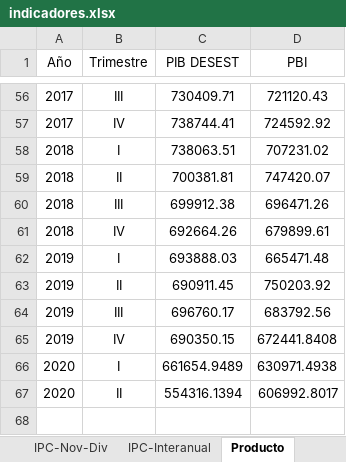
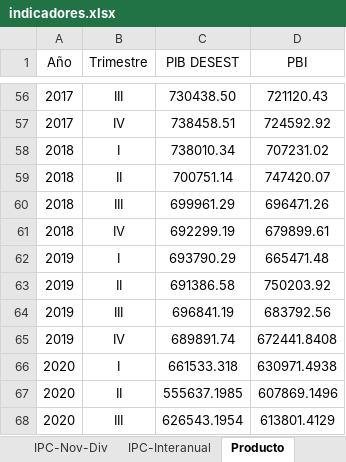
Before and after one commit to NahuelBargas/indeco, an Excel workbook: bases/indicadores.xlsx, sheet Producto, drawn as a sheet; only a part is shown, gaps mark what is left out; values as stored, in another font and other column widths than the file's, no borders; the diff covers the shown part only; the diff names each change by its address in the sheet, - before the commit and + after, or states it on an @@ line.

```diff
--- a/bases/indicadores.xlsx (sheet Producto)
+++ b/bases/indicadores.xlsx (sheet Producto)
-C56 (PIB DESEST): 730409.71
+C56 (PIB DESEST): 730438.50
-C57 (PIB DESEST): 738744.41
+C57 (PIB DESEST): 738458.51
-C58 (PIB DESEST): 738063.51
+C58 (PIB DESEST): 738010.34
-C59 (PIB DESEST): 700381.81
+C59 (PIB DESEST): 700751.14
-C60 (PIB DESEST): 699912.38
+C60 (PIB DESEST): 699961.29
-C61 (PIB DESEST): 692664.26
+C61 (PIB DESEST): 692299.19
-C62 (PIB DESEST): 693888.03
+C62 (PIB DESEST): 693790.29
-C63 (PIB DESEST): 690911.45
+C63 (PIB DESEST): 691386.58
-C64 (PIB DESEST): 696760.17
+C64 (PIB DESEST): 696841.19
-C65 (PIB DESEST): 690350.15
+C65 (PIB DESEST): 689891.74
-C66 (PIB DESEST): 661654.9489
+C66 (PIB DESEST): 661533.318
-C67 (PIB DESEST): 554316.1394
+C67 (PIB DESEST): 555637.1985
-D67 (PBI): 606992.8017
+D67 (PBI): 607869.1496
+row 68: 2020 | III | 626543.1954 | 613801.4129
```
Also changed, not shown: 54 edited cells elsewhere in this sheet, sheet VAB, 3 other files.
